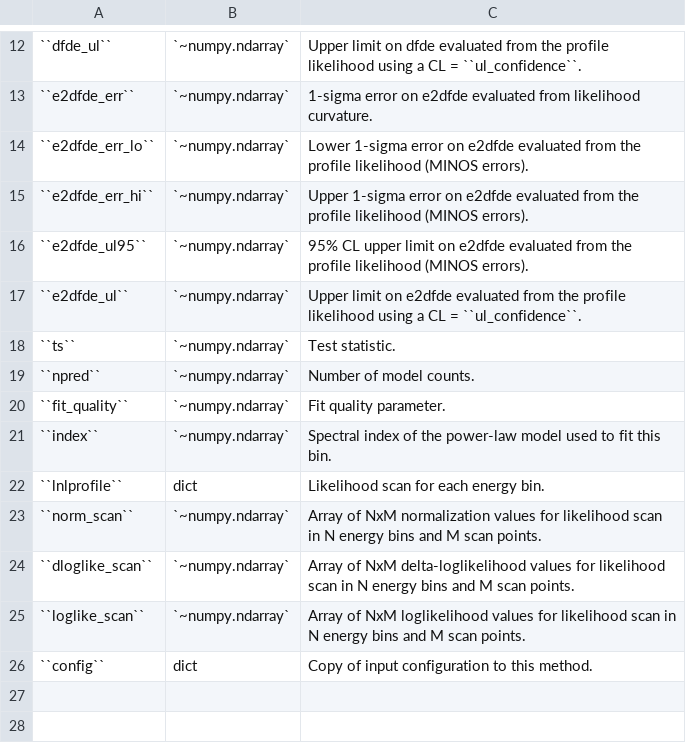
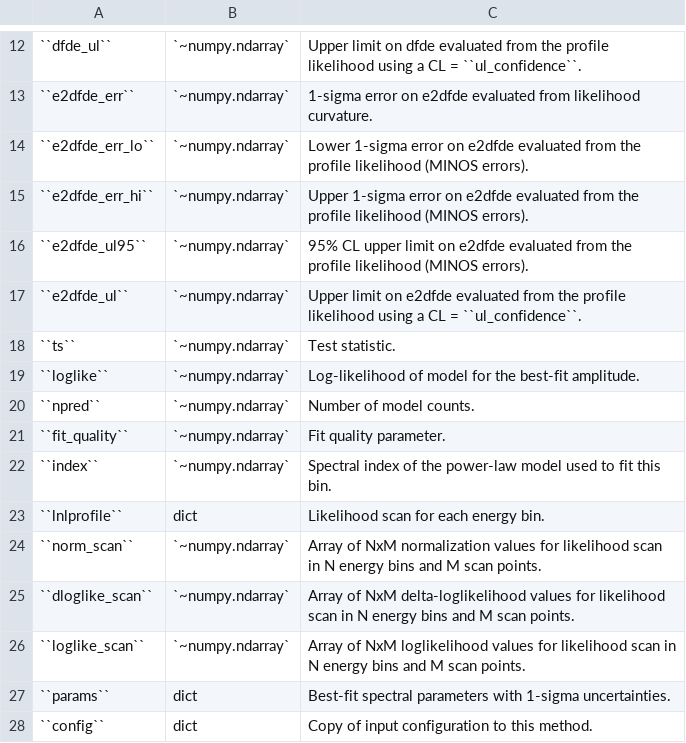
Before and after one commit to fermiPy/fermipy, a CSV file: docs/config/sed_output.csv, drawn as a sheet; only a part is shown, gaps mark what is left out; the diff names each change by its address in the sheet, - before the commit and + after, or states it on an @@ line.

```diff
--- a/docs/config/sed_output.csv
+++ b/docs/config/sed_output.csv
+row 19: ``loglike`` | `~numpy.ndarray` | Log-likelihood of model for the best-fit amplitude.
+row 27: ``params`` | dict | Best-fit spectral parameters with 1-sigma uncertainties.
```
Also changed, not shown: docs/config/gtlike.csv, docs/config/model.csv, 1 other file.
